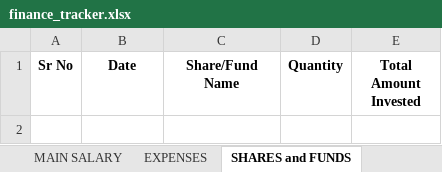
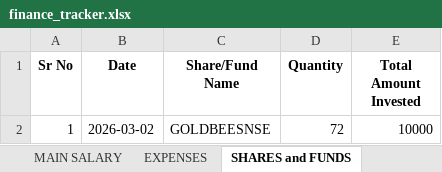
Before and after one commit to Arr0ww28/Expense_track, an Excel workbook: finance_tracker.xlsx, sheet SHARES and FUNDS, drawn as a sheet; values as stored, in another font and other column widths than the file's, no borders; the diff names each change by its address in the sheet, - before the commit and + after, or states it on an @@ line.

```diff
--- a/finance_tracker.xlsx (sheet SHARES and FUNDS)
+++ b/finance_tracker.xlsx (sheet SHARES and FUNDS)
+row 2: 1 | 2026-03-02 | GOLDBEESNSE | 72 | 10000
```
Also changed, not shown: 4 other files.
